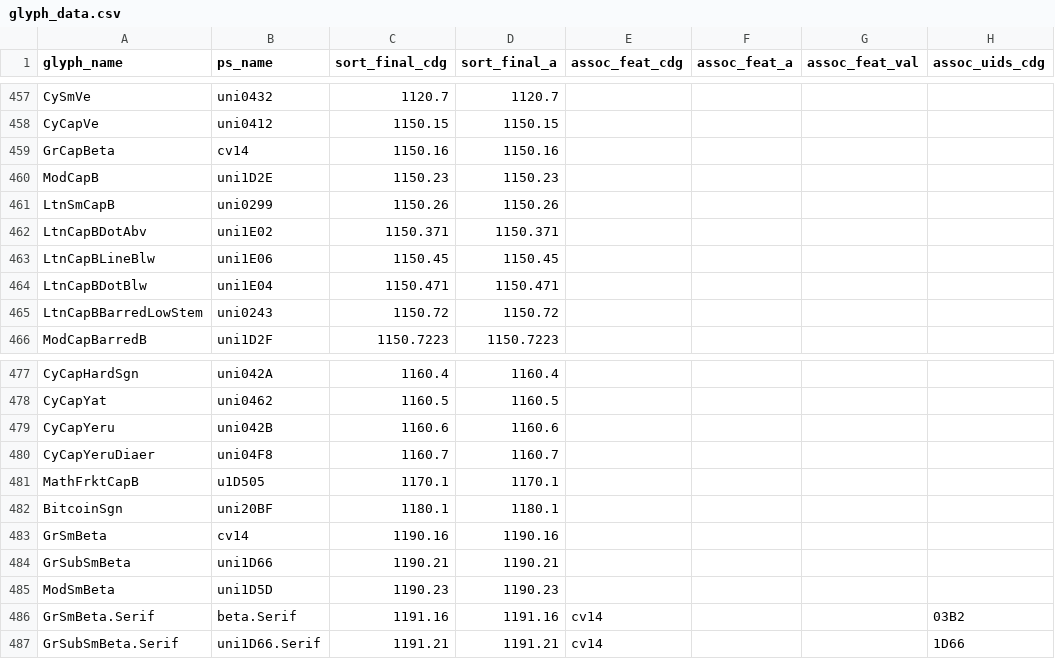
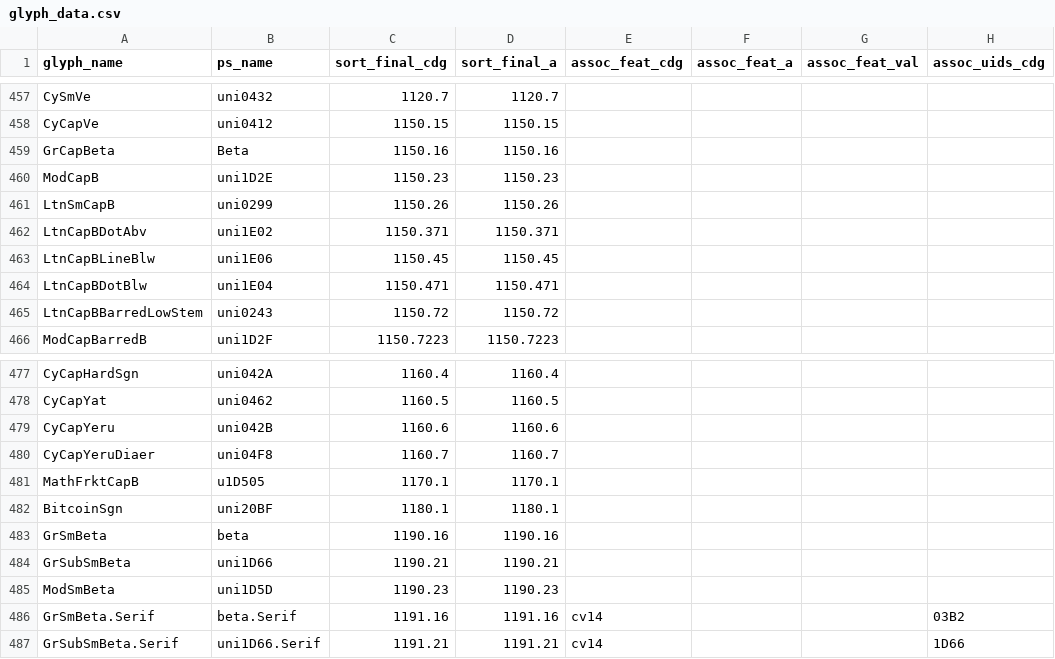
Before and after one commit to silnrsi/font-charis, a CSV file: source/glyph_data.csv, drawn as a sheet; only a part is shown, gaps mark what is left out; the diff names each change by its address in the sheet, - before the commit and + after, or states it on an @@ line.

Commit message:
Update version; fix change in glyph_data.csv

```diff
--- a/source/glyph_data.csv
+++ b/source/glyph_data.csv
-B459 (ps_name): cv14
+B459 (ps_name): Beta
-B483 (ps_name): cv14
+B483 (ps_name): beta
```
Also changed, not shown: 4 other files.
